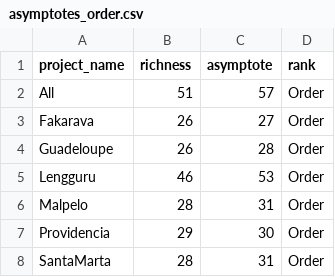
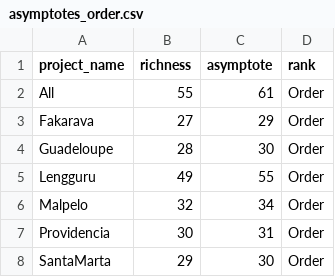
Before and after one commit to virginiemarques/Global_eDNA, a CSV file: outputs/03_accumulation_curves/asymptotes_order.csv, drawn as a sheet.

```diff
--- a/outputs/03_accumulation_curves/asymptotes_order.csv
+++ b/outputs/03_accumulation_curves/asymptotes_order.csv
@@ -1,8 +1,8 @@
 "project_name","richness","asymptote","rank"
-"All",51,57,"Order"
-"Fakarava",26,27,"Order"
-"Guadeloupe",26,28,"Order"
-"Lengguru",46,53,"Order"
-"Malpelo",28,31,"Order"
-"Providencia",29,30,"Order"
-"SantaMarta",28,31,"Order"
+"All",55,61,"Order"
+"Fakarava",27,29,"Order"
+"Guadeloupe",28,30,"Order"
+"Lengguru",49,55,"Order"
+"Malpelo",32,34,"Order"
+"Providencia",30,31,"Order"
+"SantaMarta",29,30,"Order"
```
Also changed, not shown: outputs/03_accumulation_curves/asymptotes_genus.csv, 5 other files.
